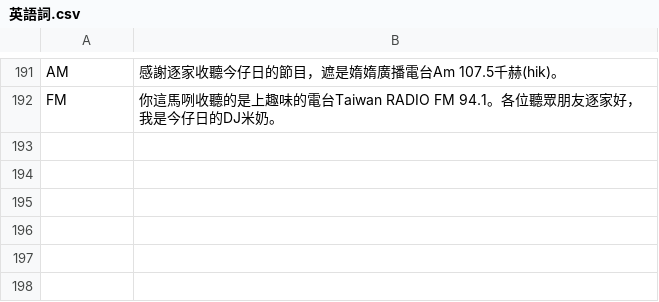
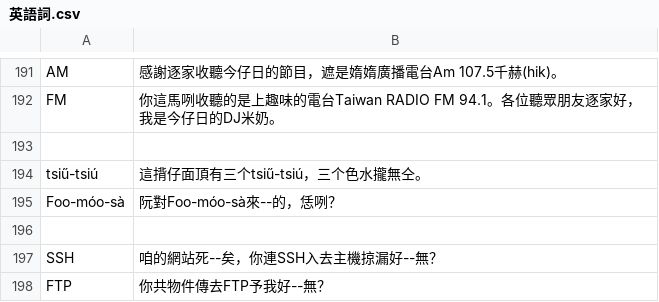
Before and after one commit to Sui-Siann-Dataset/Sui-Siann-Tsit-Tshing, a CSV file: ing-gi/英語詞.csv, drawn as a sheet; only a part is shown, gaps mark what is left out.

Commit message:
Ka tsiu-tsiu, fomosa, ssh, ftp.
fix #14
fix #23
fix #32

```diff
--- a/ing-gi/英語詞.csv
+++ b/ing-gi/英語詞.csv
@@ -192 +192,7 @@ AM,感謝逐家收聽今仔日的節目，遮是媠媠廣播電台Am 107.5千赫
 FM,你這馬咧收聽的是上趣味的電台Taiwan RADIO FM 94.1。各位聽眾朋友逐家好，我是今仔日的DJ米奶。
+,
+tsiű-tsiú,這揹仔面頂有三个tsiű-tsiú，三个色水攏無仝。
+Foo-móo-sà,阮對Foo-móo-sà來--的，恁咧？
+,
+SSH,咱的網站死--矣，你連SSH入去主機掠漏好--無？
+FTP,你共物件傳去FTP予我好--無？
```
